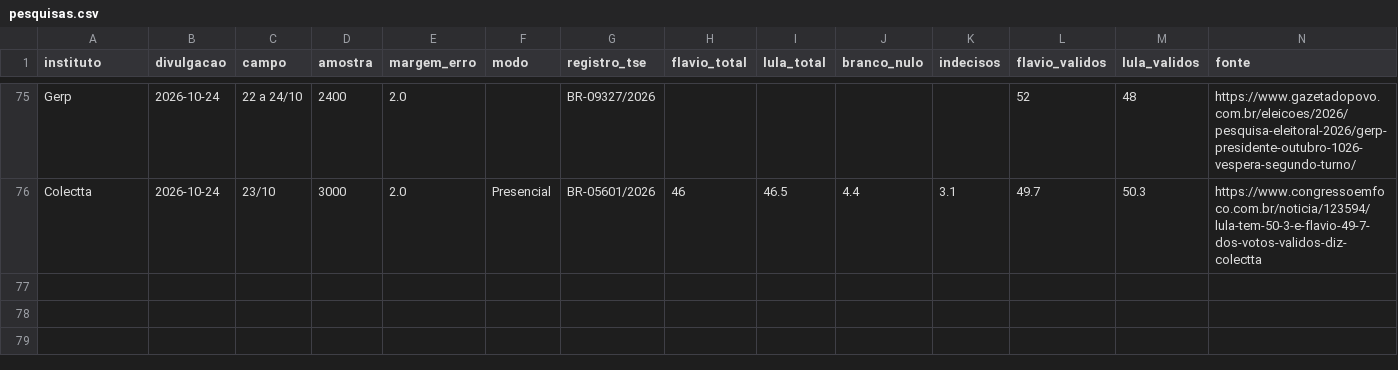
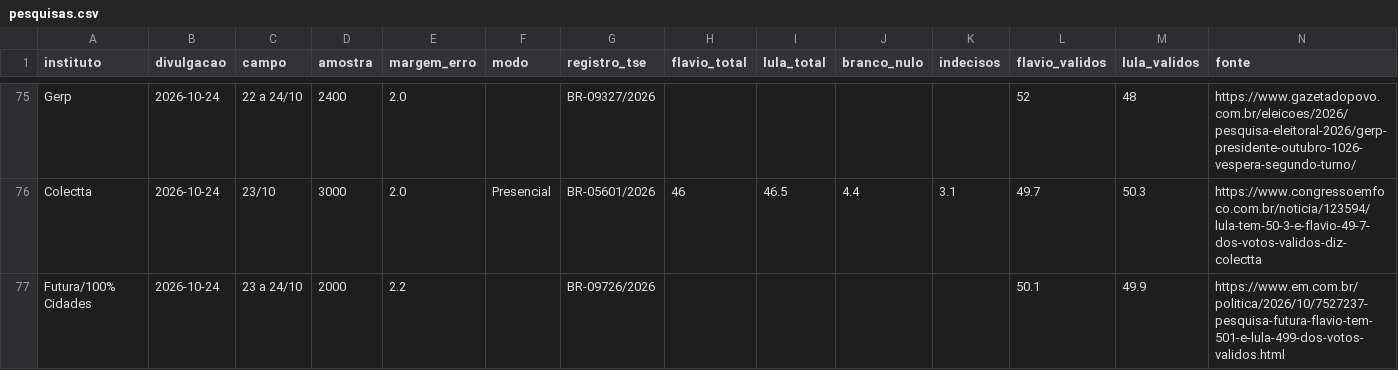
Before and after one commit to fredvilaronga-star/pesquisa2turno, a CSV file: pesquisas.csv, drawn as a sheet; only a part is shown, gaps mark what is left out; the diff names each change by its address in the sheet, - before the commit and + after, or states it on an @@ line.

Commit message:
Atualização das pesquisas 24/10 22:41

```diff
--- a/pesquisas.csv
+++ b/pesquisas.csv
+row 77: Futura/100% Cidades | 2026-10-24 | 23 a 24/10 | 2000 | 2.2 |  | BR-09726/2026 |  |  |  |  | 50.1 | 49.9 | https://www.em.com.br/politica/2026/10/7527237-pesquisa-futura-flavio-tem-501-e-lula-499-dos-votos-validos.html
```
Also changed, not shown: quaest.csv, 2 other files.
